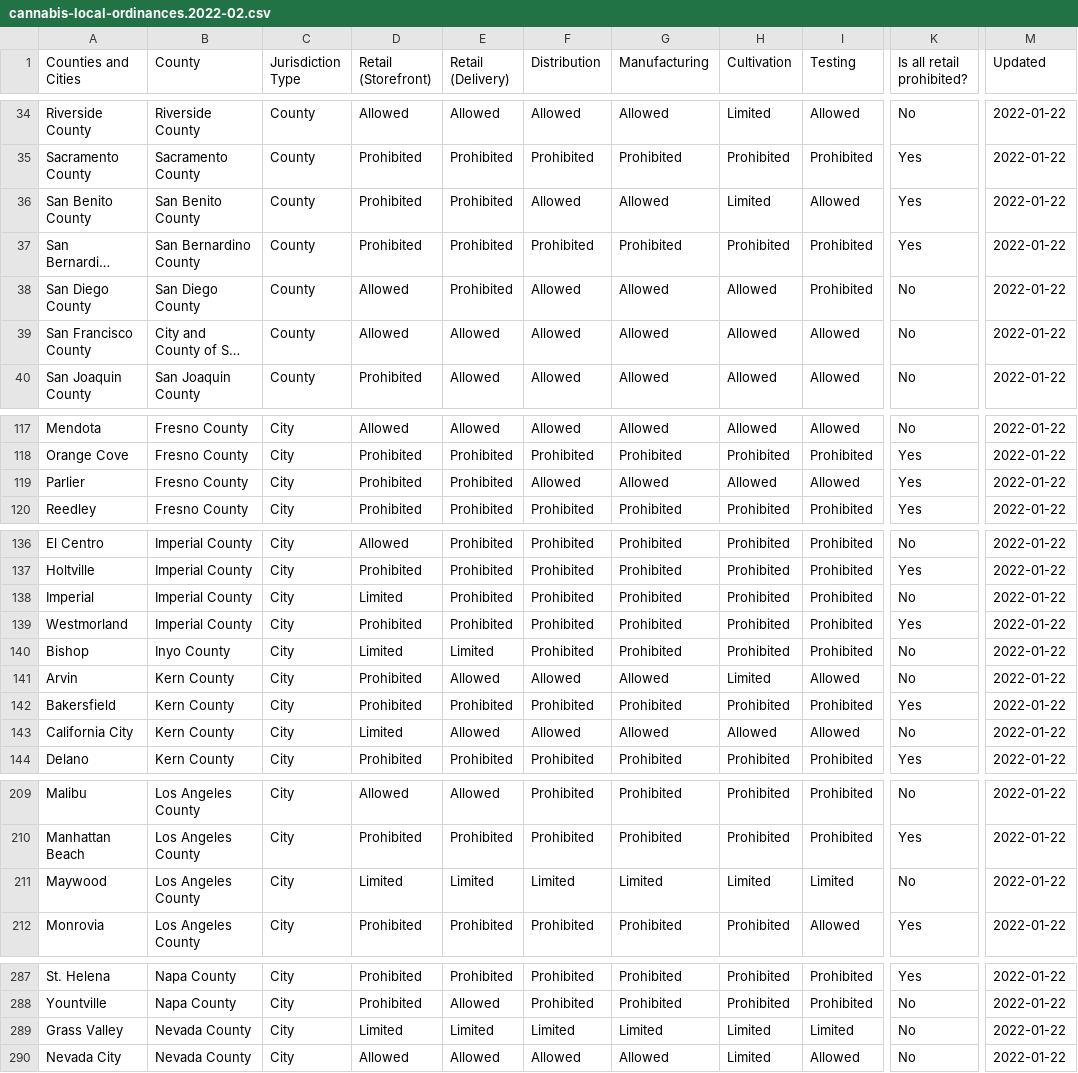
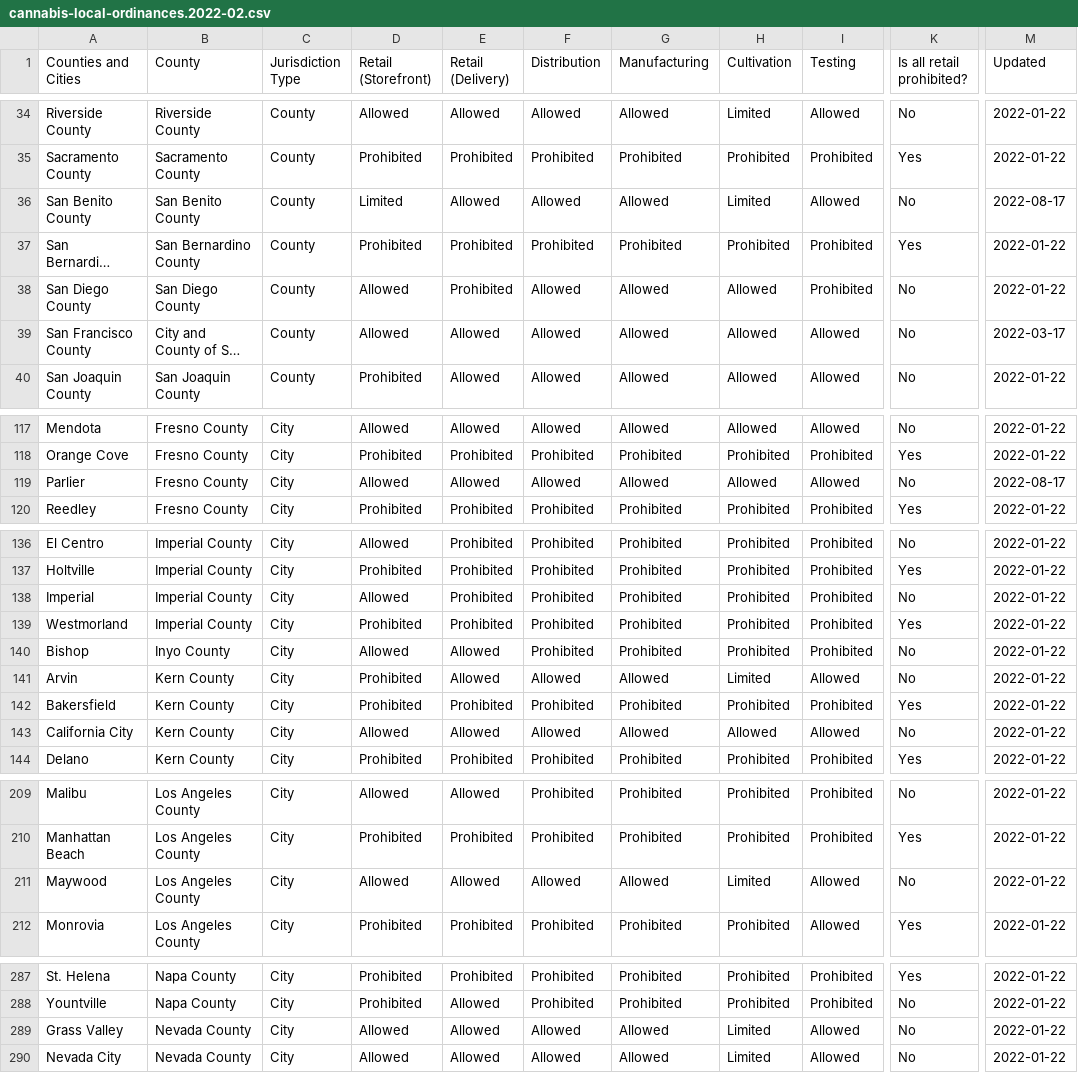
Before and after one commit to cagov/static-content-cannabis, a CSV file: media/2022/04/cannabis-local-ordinances.2022-02.csv, drawn as a sheet; only a part is shown, gaps mark what is left out; long unchanged cells end in …; the diff covers the shown part only; the diff names each change by its address in the sheet, - before the commit and + after, or states it on an @@ line.

```diff
--- a/media/2022/04/cannabis-local-ordinances.2022-02.csv
+++ b/media/2022/04/cannabis-local-ordinances.2022-02.csv
-D36 (Retail (Storefront)): Prohibited
+D36 (Retail (Storefront)): Limited
-E36 (Retail (Delivery)): Prohibited
+E36 (Retail (Delivery)): Allowed
-K36 (Is all retail prohibited?): Yes
+K36 (Is all retail prohibited?): No
-M36 (Updated): 2022-01-22
+M36 (Updated): 2022-08-17
-M39 (Updated): 2022-01-22
+M39 (Updated): 2022-03-17
-D119 (Retail (Storefront)): Prohibited
+D119 (Retail (Storefront)): Allowed
-E119 (Retail (Delivery)): Prohibited
+E119 (Retail (Delivery)): Allowed
-K119 (Is all retail prohibited?): Yes
+K119 (Is all retail prohibited?): No
-M119 (Updated): 2022-01-22
+M119 (Updated): 2022-08-17
-D138 (Retail (Storefront)): Limited
+D138 (Retail (Storefront)): Allowed
-D140 (Retail (Storefront)): Limited
+D140 (Retail (Storefront)): Allowed
-E140 (Retail (Delivery)): Limited
+E140 (Retail (Delivery)): Allowed
-D143 (Retail (Storefront)): Limited
+D143 (Retail (Storefront)): Allowed
-D211 (Retail (Storefront)): Limited
+D211 (Retail (Storefront)): Allowed
-E211 (Retail (Delivery)): Limited
+E211 (Retail (Delivery)): Allowed
-F211 (Distribution): Limited
+F211 (Distribution): Allowed
-G211 (Manufacturing): Limited
+G211 (Manufacturing): Allowed
-I211 (Testing): Limited
+I211 (Testing): Allowed
-D289 (Retail (Storefront)): Limited
+D289 (Retail (Storefront)): Allowed
-E289 (Retail (Delivery)): Limited
+E289 (Retail (Delivery)): Allowed
-F289 (Distribution): Limited
+F289 (Distribution): Allowed
-G289 (Manufacturing): Limited
+G289 (Manufacturing): Allowed
-I289 (Testing): Limited
+I289 (Testing): Allowed
```
Also changed, not shown: 49 edited cells elsewhere in this file.
